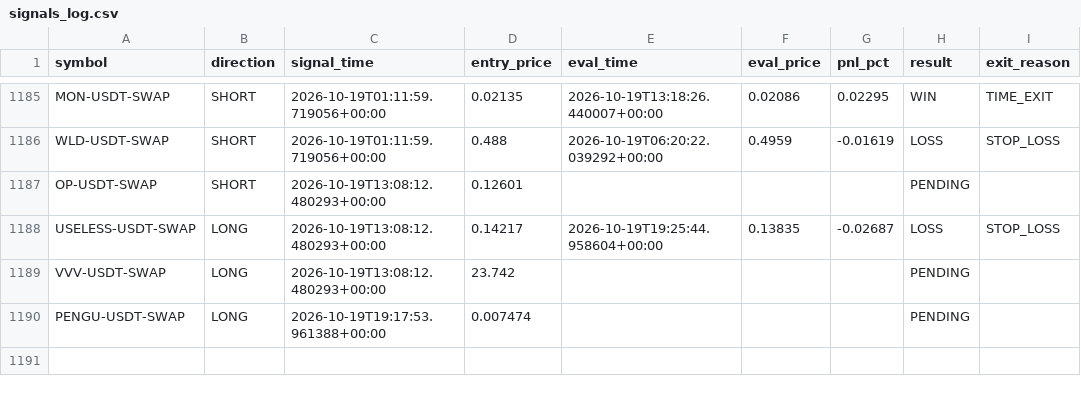
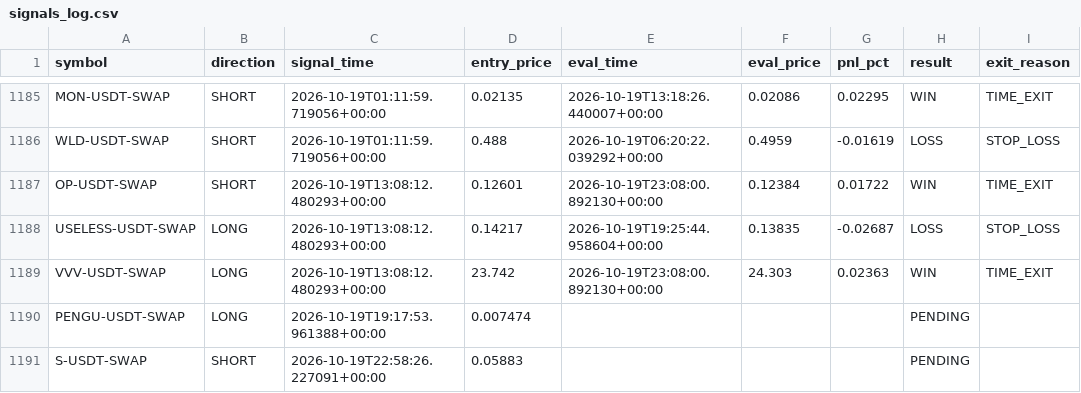
Before and after one commit to ksemehmet5-afk/altcoin-monitor-, a CSV file: monitor_state/signals_log.csv, drawn as a sheet; only a part is shown, gaps mark what is left out.

```diff
--- a/monitor_state/signals_log.csv
+++ b/monitor_state/signals_log.csv
@@ -1186,5 +1186,6 @@ MON-USDT-SWAP,SHORT,2026-10-19T01:11:59.719056+00:00,0.02135,2026-10-19T13:18:26
 WLD-USDT-SWAP,SHORT,2026-10-19T01:11:59.719056+00:00,0.488,2026-10-19T06:20:22.039292+00:00,0.4959,-0.01619,LOSS,STOP_LOSS
-OP-USDT-SWAP,SHORT,2026-10-19T13:08:12.480293+00:00,0.12601,,,,PENDING,
+OP-USDT-SWAP,SHORT,2026-10-19T13:08:12.480293+00:00,0.12601,2026-10-19T23:08:00.892130+00:00,0.12384,0.01722,WIN,TIME_EXIT
 USELESS-USDT-SWAP,LONG,2026-10-19T13:08:12.480293+00:00,0.14217,2026-10-19T19:25:44.958604+00:00,0.13835,-0.02687,LOSS,STOP_LOSS
-VVV-USDT-SWAP,LONG,2026-10-19T13:08:12.480293+00:00,23.742,,,,PENDING,
+VVV-USDT-SWAP,LONG,2026-10-19T13:08:12.480293+00:00,23.742,2026-10-19T23:08:00.892130+00:00,24.303,0.02363,WIN,TIME_EXIT
 PENGU-USDT-SWAP,LONG,2026-10-19T19:17:53.961388+00:00,0.007474,,,,PENDING,
+S-USDT-SWAP,SHORT,2026-10-19T22:58:26.227091+00:00,0.05883,,,,PENDING,
```
Also changed, not shown: 3 other files.
